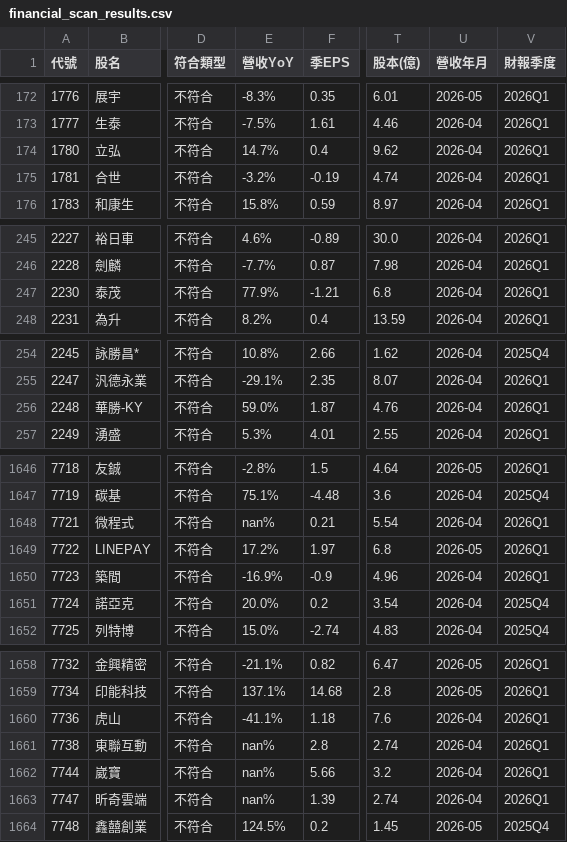
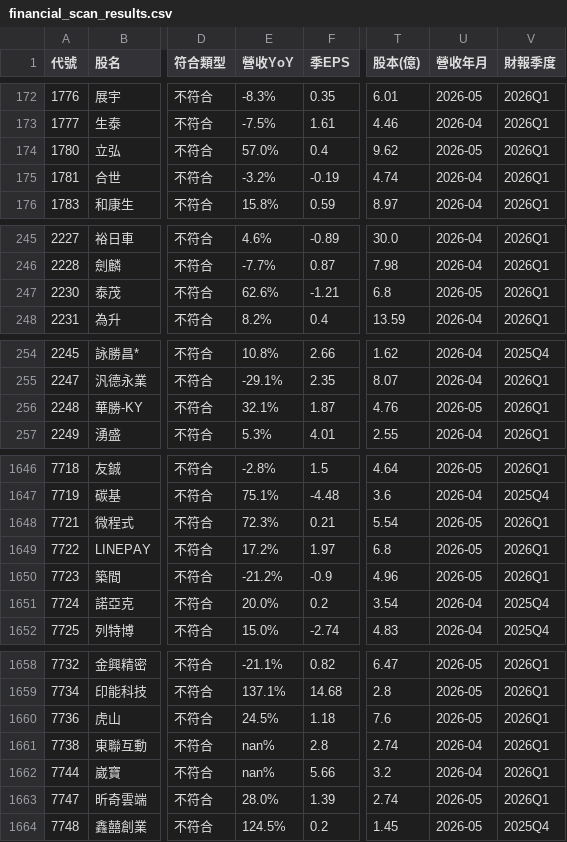
Before and after one commit to mikechao66-glitch/tw_financial_hunter_showcase, a CSV file: financial_scan_results.csv, drawn as a sheet; only a part is shown, gaps mark what is left out; the diff covers the shown part only; the diff names each change by its address in the sheet, - before the commit and + after, or states it on an @@ line.

```diff
--- a/financial_scan_results.csv
+++ b/financial_scan_results.csv
-E174 (營收YoY): 14.7%
+E174 (營收YoY): 57.0%
-U174 (營收年月): 2026-04
+U174 (營收年月): 2026-05
-E247 (營收YoY): 77.9%
+E247 (營收YoY): 62.6%
-U247 (營收年月): 2026-04
+U247 (營收年月): 2026-05
-E256 (營收YoY): 59.0%
+E256 (營收YoY): 32.1%
-U256 (營收年月): 2026-04
+U256 (營收年月): 2026-05
-E1648 (營收YoY): nan%
+E1648 (營收YoY): 72.3%
-U1648 (營收年月): 2026-04
+U1648 (營收年月): 2026-05
-E1650 (營收YoY): -16.9%
+E1650 (營收YoY): -21.2%
-U1650 (營收年月): 2026-04
+U1650 (營收年月): 2026-05
-E1660 (營收YoY): -41.1%
+E1660 (營收YoY): 24.5%
-U1660 (營收年月): 2026-04
+U1660 (營收年月): 2026-05
-E1663 (營收YoY): nan%
+E1663 (營收YoY): 28.0%
-U1663 (營收年月): 2026-04
+U1663 (營收年月): 2026-05
```
Also changed, not shown: 72 edited cells elsewhere in this file.
